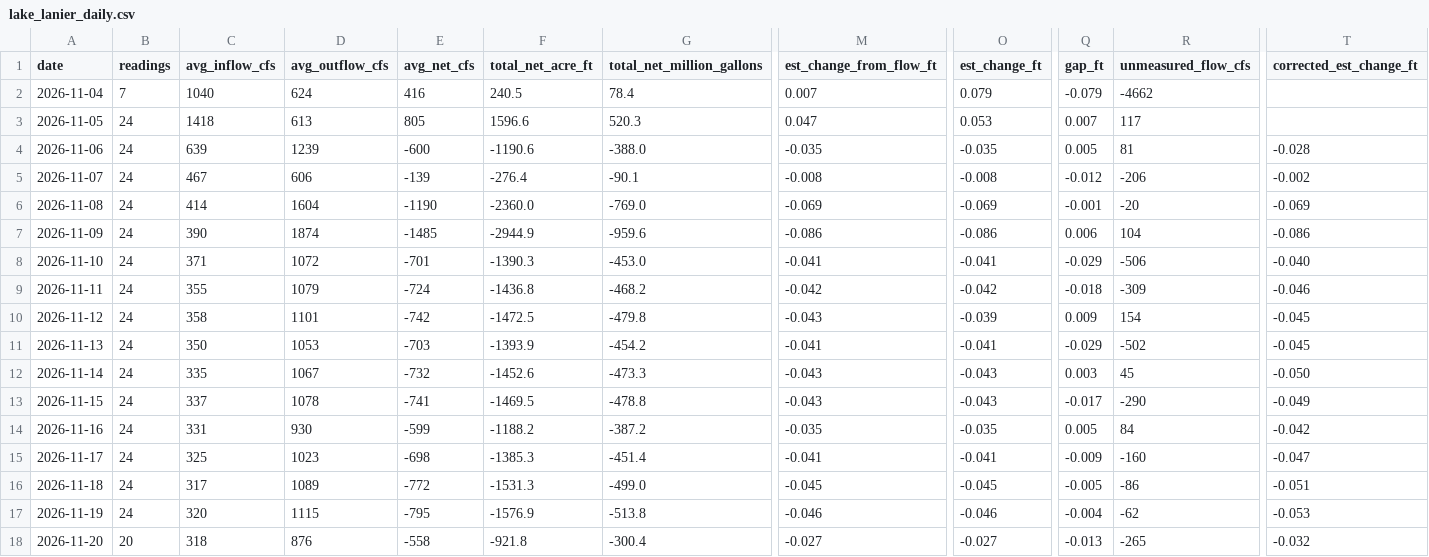
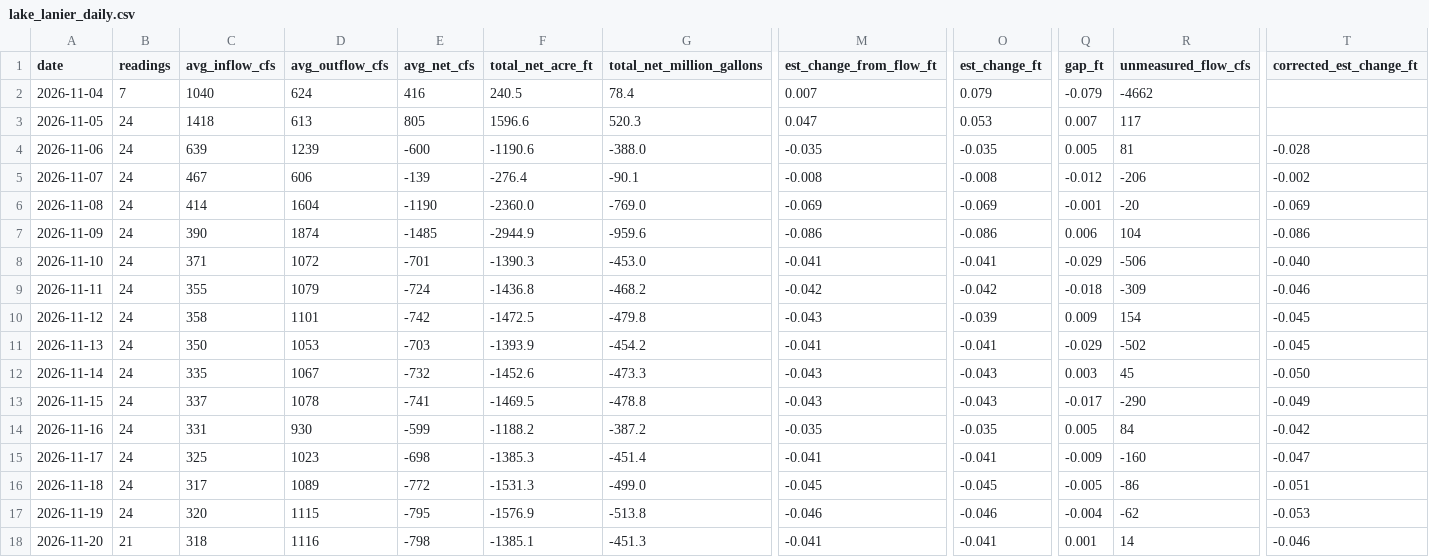
Before and after one commit to rjcanfield139-thwg/lake-lanier-logger, a CSV file: data/lake_lanier_daily.csv, drawn as a sheet; only a part is shown, gaps mark what is left out; the diff names each change by its address in the sheet, - before the commit and + after, or states it on an @@ line.

```diff
--- a/data/lake_lanier_daily.csv
+++ b/data/lake_lanier_daily.csv
-B18 (readings): 20
+B18 (readings): 21
-D18 (avg_outflow_cfs): 876
+D18 (avg_outflow_cfs): 1116
-E18 (avg_net_cfs): -558
+E18 (avg_net_cfs): -798
-F18 (total_net_acre_ft): -921.8
+F18 (total_net_acre_ft): -1385.1
-G18 (total_net_million_gallons): -300.4
+G18 (total_net_million_gallons): -451.3
-M18 (est_change_from_flow_ft): -0.027
+M18 (est_change_from_flow_ft): -0.041
-O18 (est_change_ft): -0.027
+O18 (est_change_ft): -0.041
-Q18 (gap_ft): -0.013
+Q18 (gap_ft): 0.001
-R18 (unmeasured_flow_cfs): -265
+R18 (unmeasured_flow_cfs): 14
-T18 (corrected_est_change_ft): -0.032
+T18 (corrected_est_change_ft): -0.046
```
Also changed, not shown: data/lake_lanier_log.csv.
